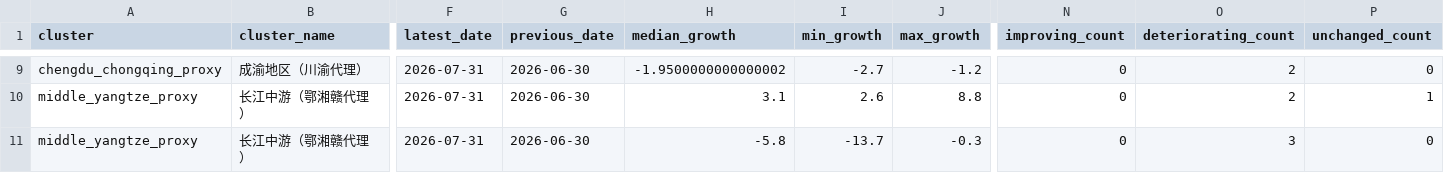
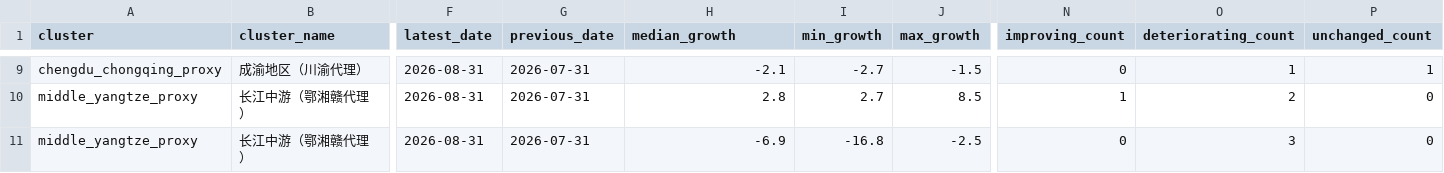
Before and after one commit to nameN0tNULL/family-economic-dashboard, a CSV file: dist/regional_summary.csv, drawn as a sheet; only a part is shown, gaps mark what is left out; the diff covers the shown part only; the diff names each change by its address in the sheet, - before the commit and + after, or states it on an @@ line.

```diff
--- a/dist/regional_summary.csv
+++ b/dist/regional_summary.csv
-F9:F11 (latest_date): 2026-07-31
+F9:F11 (latest_date): 2026-08-31
-G9:G11 (previous_date): 2026-06-30
+G9:G11 (previous_date): 2026-07-31
-H9 (median_growth): -1.9500000000000002
+H9 (median_growth): -2.1
-J9 (max_growth): -1.2
+J9 (max_growth): -1.5
-O9 (deteriorating_count): 2
+O9 (deteriorating_count): 1
-P9 (unchanged_count): 0
+P9 (unchanged_count): 1
-H10 (median_growth): 3.1
+H10 (median_growth): 2.8
-I10 (min_growth): 2.6
+I10 (min_growth): 2.7
-J10 (max_growth): 8.8
+J10 (max_growth): 8.5
-N10 (improving_count): 0
+N10 (improving_count): 1
-P10 (unchanged_count): 1
+P10 (unchanged_count): 0
-H11 (median_growth): -5.8
+H11 (median_growth): -6.9
-I11 (min_growth): -13.7
+I11 (min_growth): -16.8
-J11 (max_growth): -0.3
+J11 (max_growth): -2.5
```
Also changed, not shown: 44 edited cells elsewhere in this file, data/official_observations.csv, dist/regional_latest.csv, 3 other files.
